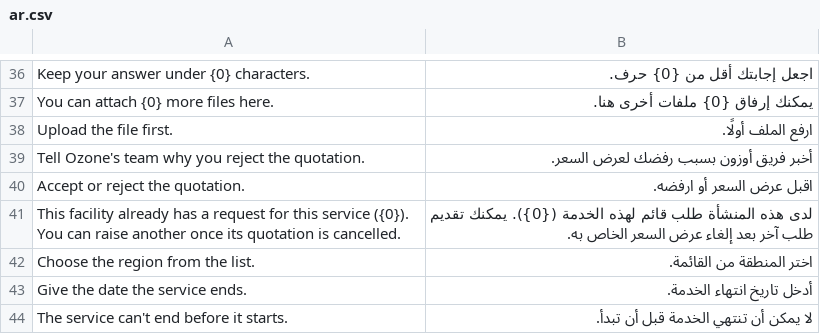
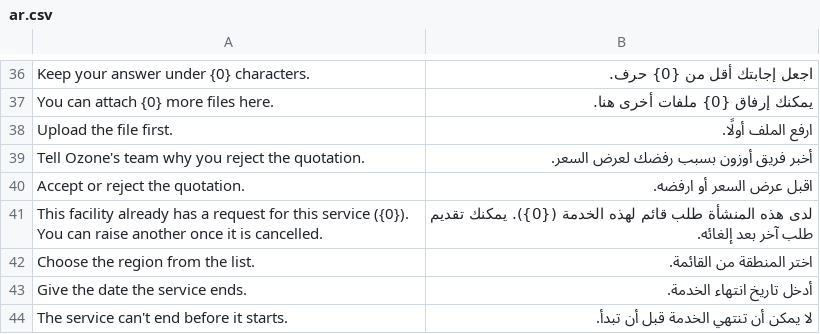
Before and after one commit to QualityPoint/ozone, a CSV file: ozone/translations/ar.csv, drawn as a sheet; only a part is shown, gaps mark what is left out.

```diff
--- a/ozone/translations/ar.csv
+++ b/ozone/translations/ar.csv
@@ -40,3 +40,3 @@ Tell Ozone's team why you reject the quotation.,أخبر فريق أوزون ب
 Accept or reject the quotation.,اقبل عرض السعر أو ارفضه.,
-This facility already has a request for this service ({0}). You can raise another once its quotation is cancelled.,لدى هذه المنشأة طلب قائم لهذه الخدمة ({0}). يمكنك تقديم طلب آخر بعد إلغاء عرض السعر الخاص به.,
+This facility already has a request for this service ({0}). You can raise another once it is cancelled.,لدى هذه المنشأة طلب قائم لهذه الخدمة ({0}). يمكنك تقديم طلب آخر بعد إلغائه.,
 Choose the region from the list.,اختر المنطقة من القائمة.,
```
Also changed, not shown: 22 other files.
